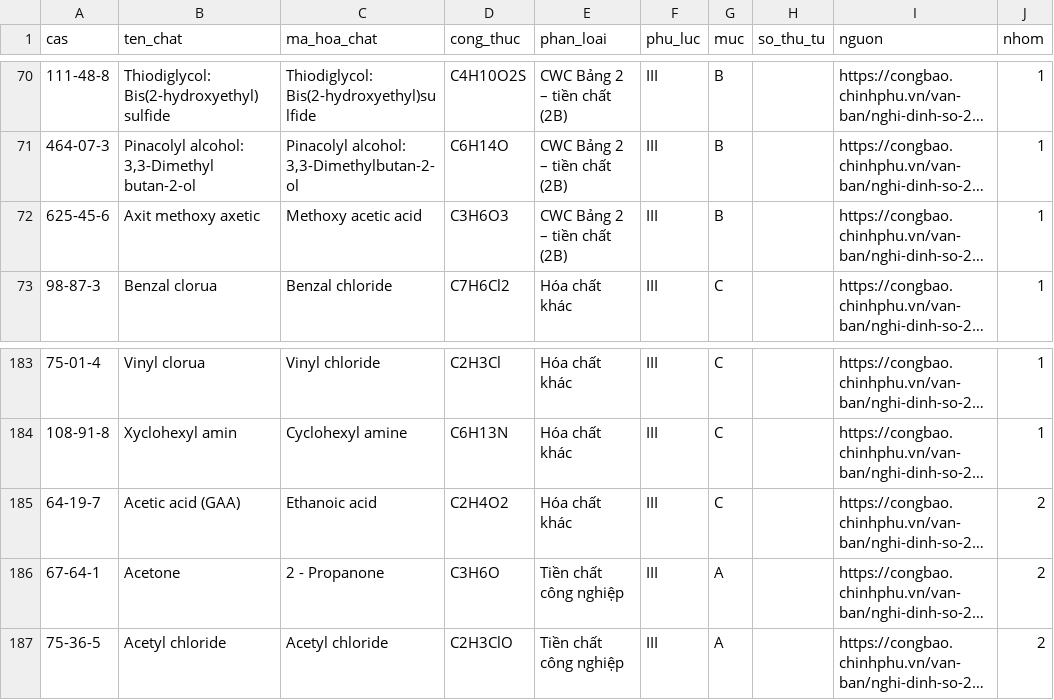
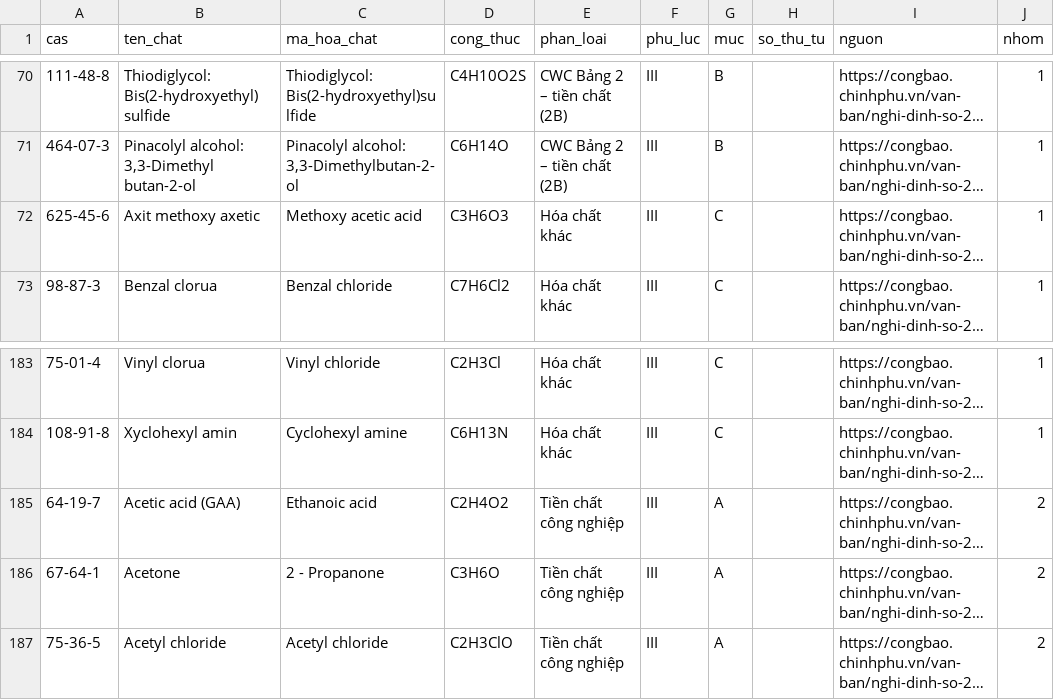
Before and after one commit to ozvietnam/oz-wiki-plhq, a CSV file: danh-muc/24-2026-nd-cp-cas.csv, drawn as a sheet; only a part is shown, gaps mark what is left out; long unchanged cells end in …; the diff names each change by its address in the sheet, - before the commit and + after, or states it on an @@ line.

Commit message:
fix(danh-muc): vá 2 dòng biên CAS (625-45-6, 64-19-7), chuẩn hóa LF và cập nhật số đếm quy-tac (OZV-1654)
Co-Authored-By: Paperclip <noreply@paperclip.ing>

```diff
--- a/danh-muc/24-2026-nd-cp-cas.csv
+++ b/danh-muc/24-2026-nd-cp-cas.csv
-E72 (phan_loai): CWC Bảng 2 – tiền chất (2B)
+E72 (phan_loai): Hóa chất khác
-G72 (muc): B
+G72 (muc): C
-E185 (phan_loai): Hóa chất khác
+E185 (phan_loai): Tiền chất công nghiệp
-G185 (muc): C
+G185 (muc): A
```
Also changed, not shown: 1 other file.
